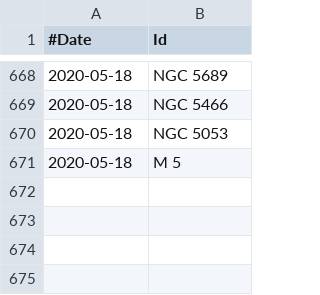
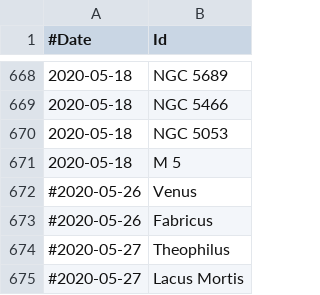
Before and after one commit to jonathanacross/astrodb, a TSV file: data/observations.tsv, drawn as a sheet; only a part is shown, gaps mark what is left out; the diff names each change by its address in the sheet, - before the commit and + after, or states it on an @@ line.

Commit message:
adding observations for 2020-05-26 and 2020-05-27

```diff
--- a/data/observations.tsv
+++ b/data/observations.tsv
+row 672: #2020-05-26 | Venus
+row 673: #2020-05-26 | Fabricus
+row 674: #2020-05-27 | Theophilus
+row 675: #2020-05-27 | Lacus Mortis
```
